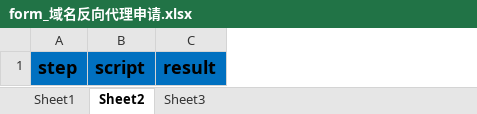
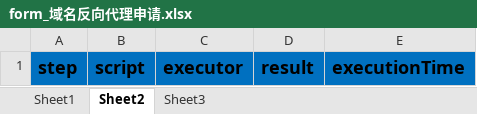
Before and after one commit to songzongquan/email-bpm, an Excel workbook: data/form_域名反向代理申请.xlsx, sheet Sheet2, drawn as a sheet; values as stored, in another font and other column widths than the file's, no borders; the diff names each change by its address in the sheet, - before the commit and + after, or states it on an @@ line.

```diff
--- a/data/form_域名反向代理申请.xlsx (sheet Sheet2)
+++ b/data/form_域名反向代理申请.xlsx (sheet Sheet2)
+column C, row 1: executor
+column E, row 1: executionTime
```
Also changed, not shown: sheet Sheet1, data/form_堡垒机权限申请.xlsx, 2 other files.
